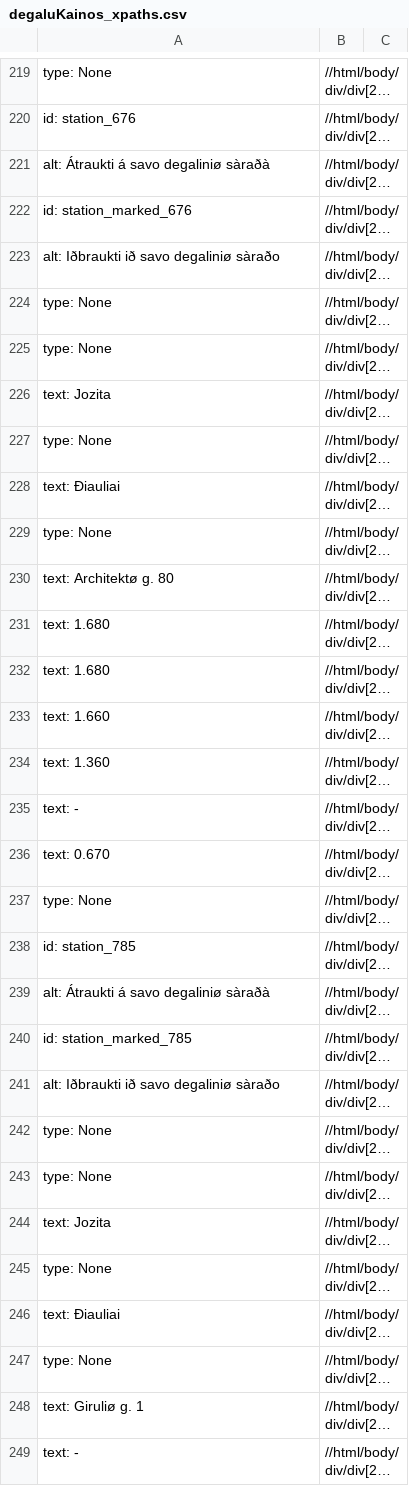
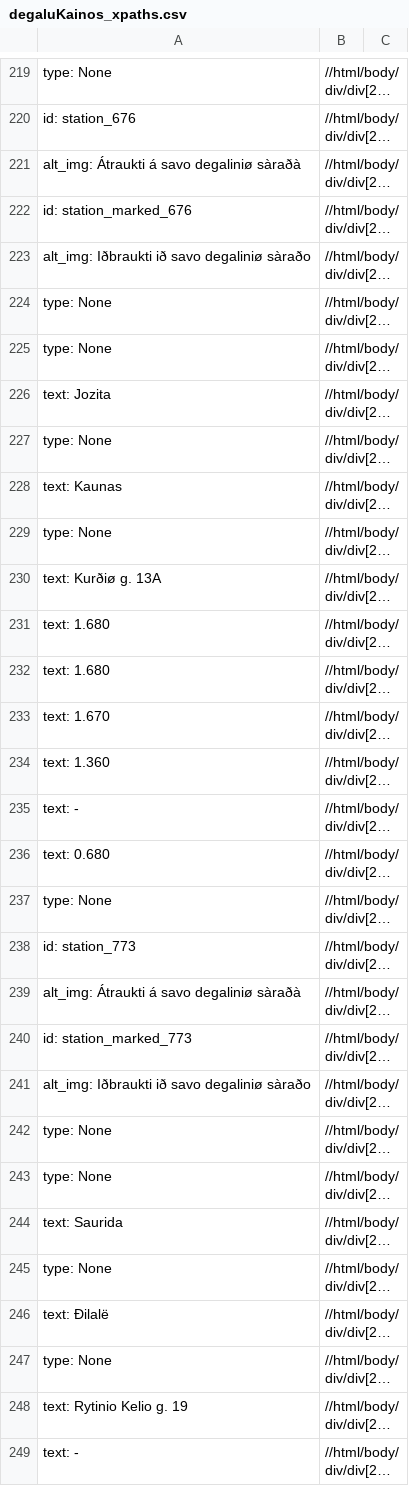
Before and after one commit to Tautvydas-coder/beutifulSoup_kuroKainos, a CSV file: degaluKainos_xpaths.csv, drawn as a sheet; only a part is shown, gaps mark what is left out; long unchanged cells end in …; the diff covers the shown part only; the diff names each change by its address in the sheet, - before the commit and + after, or states it on an @@ line.

Commit message:
reff

```diff
--- a/degaluKainos_xpaths.csv
+++ b/degaluKainos_xpaths.csv
-A221: alt: Átraukti á savo degaliniø sàraðà
+A221: alt_img: Átraukti á savo degaliniø sàraðà
-A223: alt: Iðbraukti ið savo degaliniø sàraðo
+A223: alt_img: Iðbraukti ið savo degaliniø sàraðo
-A228: text: Ðiauliai
+A228: text: Kaunas
-A230: text: Architektø g. 80
+A230: text: Kurðiø g. 13A
-A233: text: 1.660
+A233: text: 1.670
-A236: text: 0.670
+A236: text: 0.680
-A238: id: station_785
+A238: id: station_773
-A239: alt: Átraukti á savo degaliniø sàraðà
+A239: alt_img: Átraukti á savo degaliniø sàraðà
-A240: id: station_marked_785
+A240: id: station_marked_773
-A241: alt: Iðbraukti ið savo degaliniø sàraðo
+A241: alt_img: Iðbraukti ið savo degaliniø sàraðo
-A244: text: Jozita
+A244: text: Saurida
-A246: text: Ðiauliai
+A246: text: Ðilalë
-A248: text: Giruliø g. 1
+A248: text: Rytinio Kelio g. 19
```
Also changed, not shown: 2 added rows, 2 removed rows and 66 edited cells elsewhere in this file.
